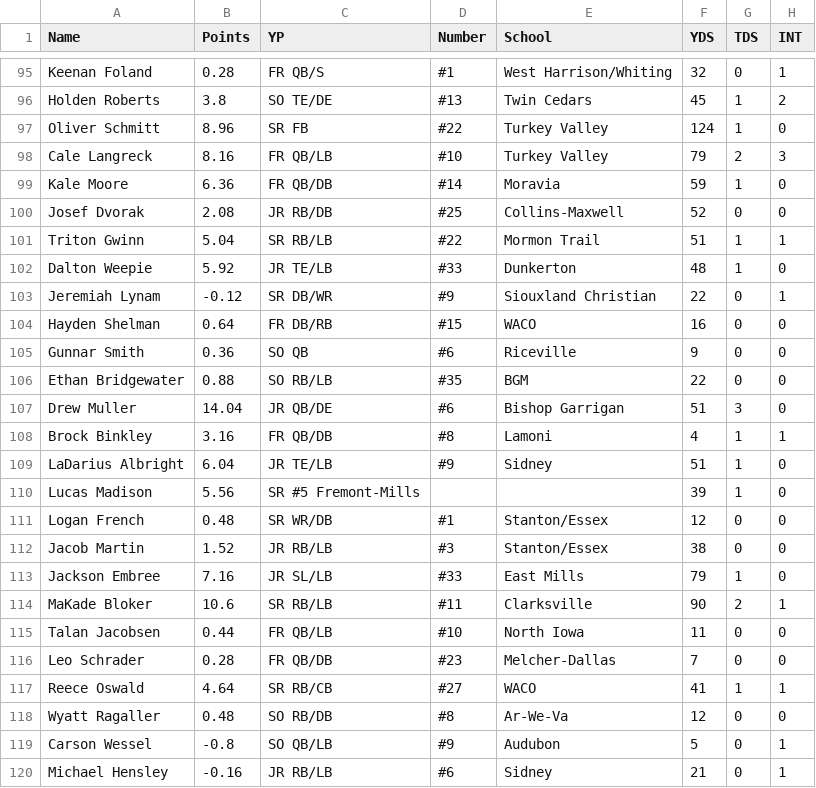
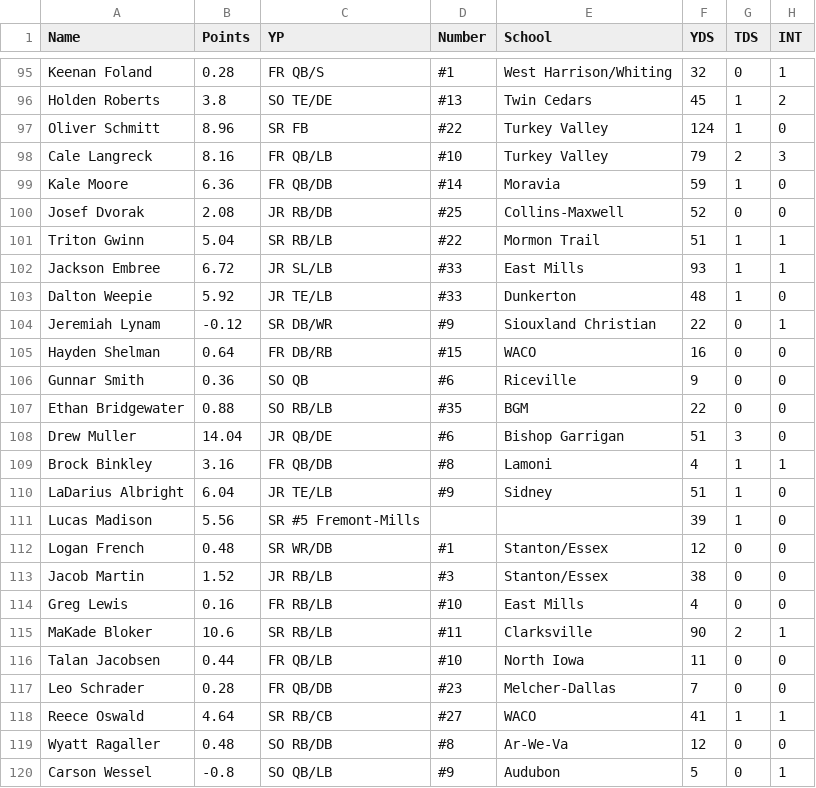
Before and after one commit to Fwiy27/8Man, a CSV file: data/Week6-passing-all.csv, drawn as a sheet; only a part is shown, gaps mark what is left out; the shorter side is filled out with more unchanged rows; removed rows and columns are numbered as before the commit, all else as after; the diff names each change by its address in the sheet, - before the commit and + after, or states it on an @@ line.

```diff
--- a/data/Week6-passing-all.csv
+++ b/data/Week6-passing-all.csv
+row 102: Jackson Embree | 6.72 | JR SL/LB | #33 | East Mills | 93 | 1 | 1
-row 113: Jackson Embree | 7.16 | JR SL/LB | #33 | East Mills | 79 | 1 | 0
+row 114: Greg Lewis | 0.16 | FR RB/LB | #10 | East Mills | 4 | 0 | 0
```
Also changed, not shown: data/Week6-passing.csv, data/Week6-points-ps.csv, 7 other files.
